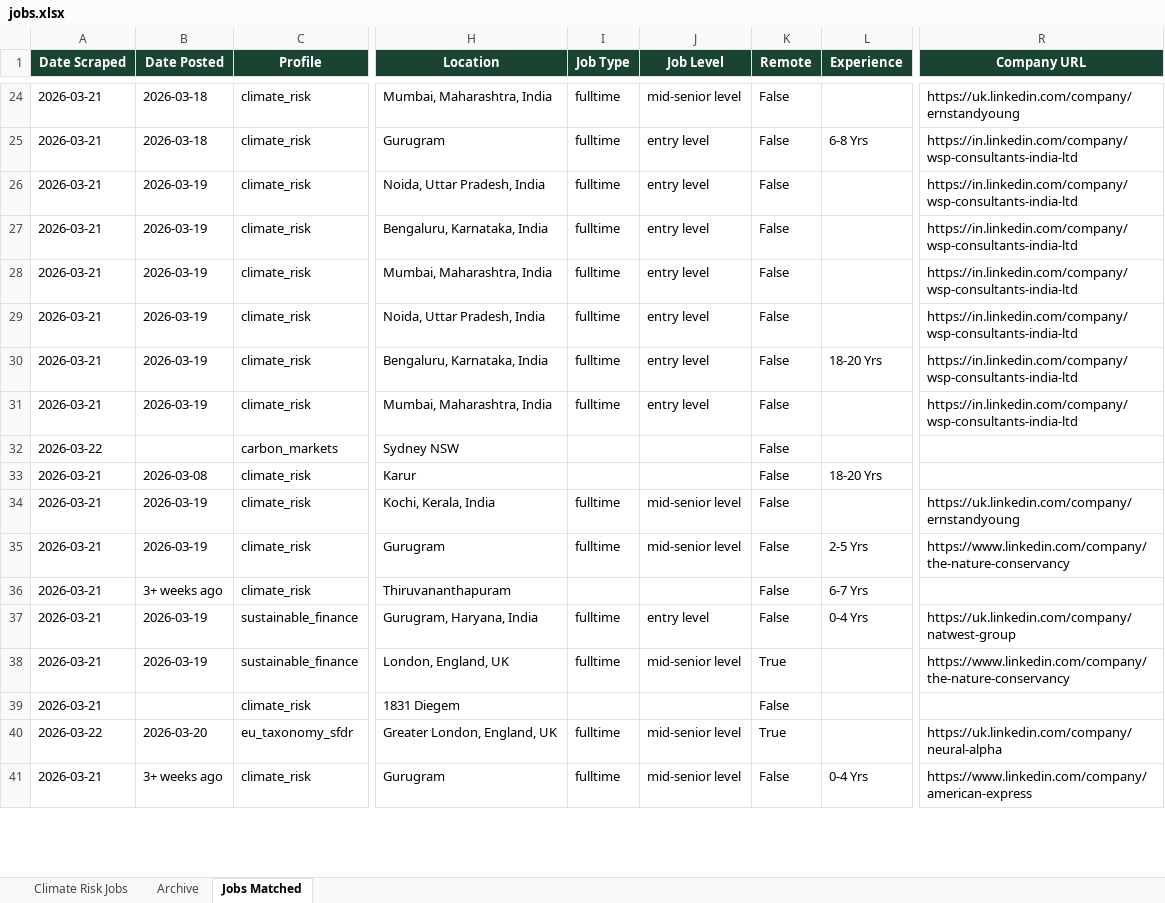
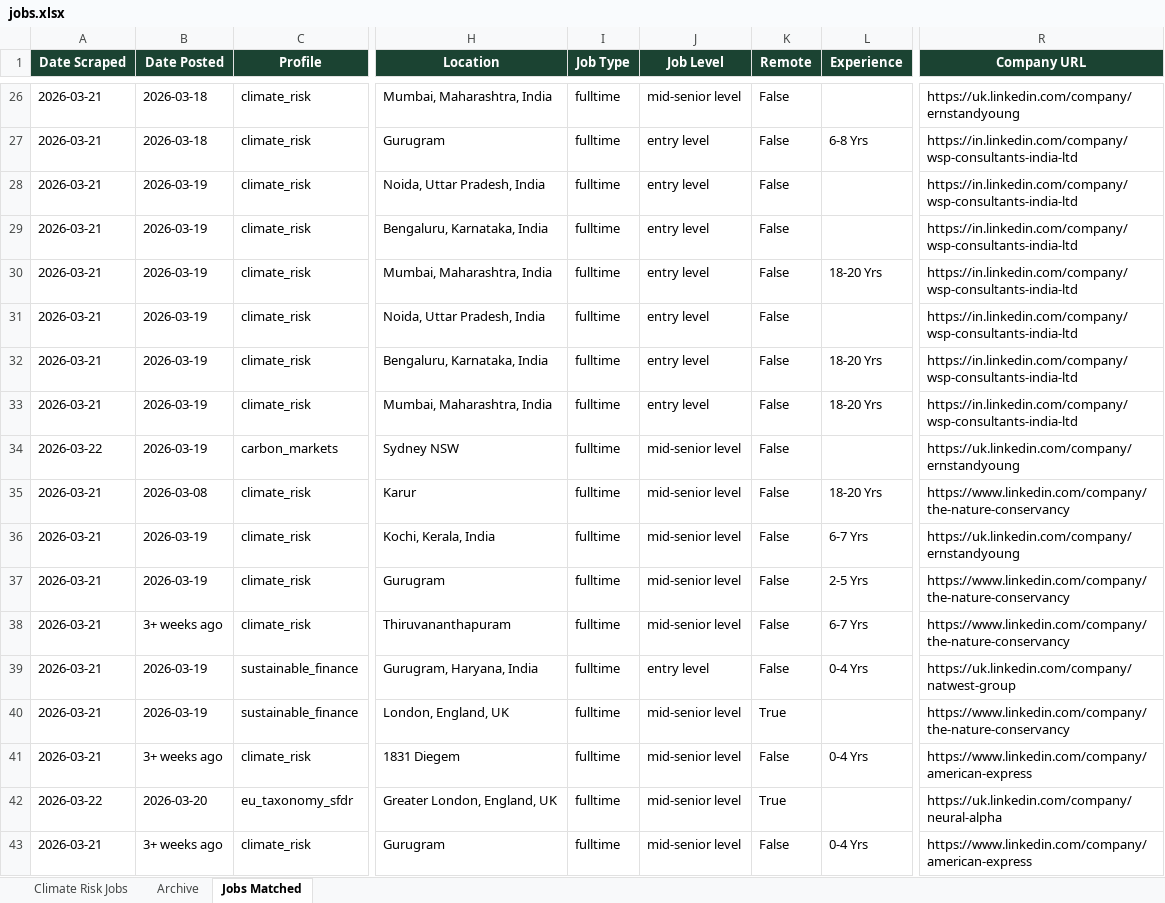
Before and after one commit to questofprajjwal/VM0042-Learning-Module, an Excel workbook: src/jobs/jobs.xlsx, sheet Jobs Matched, drawn as a sheet; only a part is shown, gaps mark what is left out; values as stored, in another font and other column widths than the file's, no borders; addresses are those after the commit; the diff covers the shown part only; the diff names each change by its address in the sheet, - before the commit and + after, or states it on an @@ line.

```diff
--- a/src/jobs/jobs.xlsx (sheet Jobs Matched)
+++ b/src/jobs/jobs.xlsx (sheet Jobs Matched)
-L30 (Experience): (empty)
+L30 (Experience): 18-20 Yrs
-L33 (Experience): (empty)
+L33 (Experience): 18-20 Yrs
-B34 (Date Posted): (empty)
+B34 (Date Posted): 2026-03-19
-I34:I35 (Job Type): (empty)
+I34:I35 (Job Type): fulltime
-J34:J35 (Job Level): (empty)
+J34:J35 (Job Level): mid-senior level
-R34 (Company URL): (empty)
+R34 (Company URL): https://uk.linkedin.com/company/ernstandyoung
-R35 (Company URL): (empty)
+R35 (Company URL): https://www.linkedin.com/company/the-nature-conservancy
-L36 (Experience): (empty)
+L36 (Experience): 6-7 Yrs
-I38 (Job Type): (empty)
+I38 (Job Type): fulltime
-J38 (Job Level): (empty)
+J38 (Job Level): mid-senior level
-R38 (Company URL): (empty)
+R38 (Company URL): https://www.linkedin.com/company/the-nature-conservancy
-B41 (Date Posted): (empty)
+B41 (Date Posted): 3+ weeks ago
-I41 (Job Type): (empty)
+I41 (Job Type): fulltime
-J41 (Job Level): (empty)
+J41 (Job Level): mid-senior level
-L41 (Experience): (empty)
+L41 (Experience): 0-4 Yrs
-R41 (Company URL): (empty)
+R41 (Company URL): https://www.linkedin.com/company/american-express
```
Also changed, not shown: 9 added rows and 124 edited cells elsewhere in this sheet, sheet Climate Risk Jobs.
